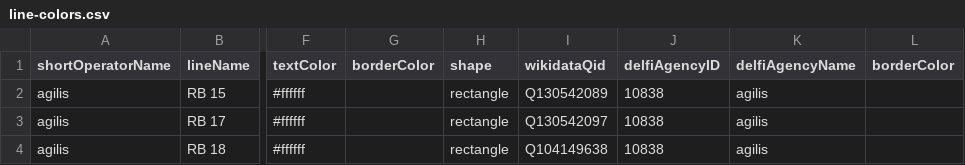
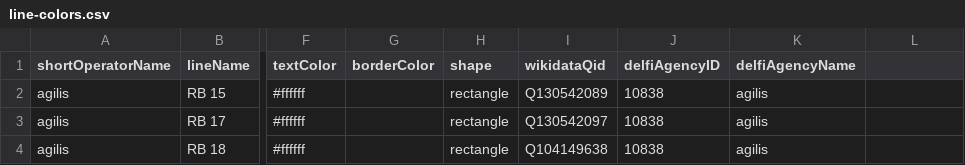
Before and after one commit to TrainyApp/line-colors, a CSV file: line-colors.csv, drawn as a sheet; only a part is shown, gaps mark what is left out; the diff names each change by its address in the sheet, - before the commit and + after, or states it on an @@ line.

Commit message:
remove duplicate header

```diff
--- a/line-colors.csv
+++ b/line-colors.csv
-L1: borderColor
+L1: (empty)
```
